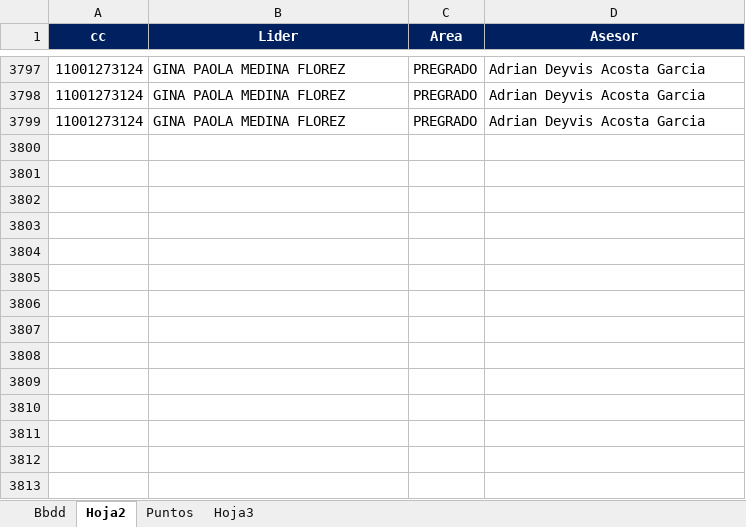
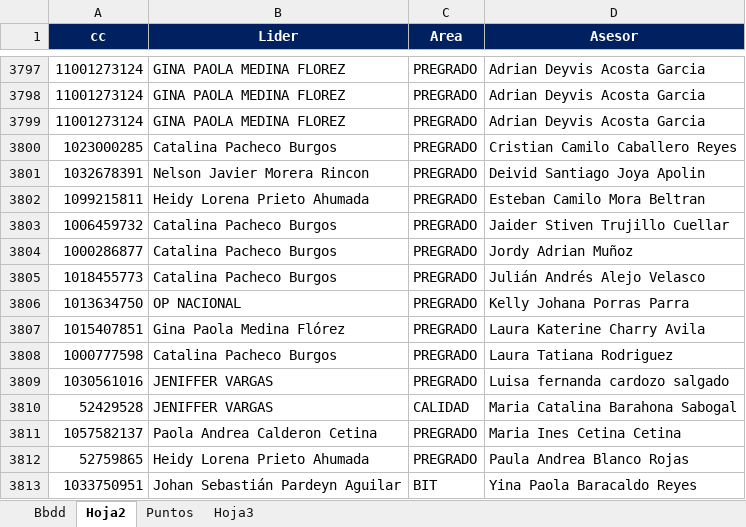
Before and after one commit to Yenisarmiento/rombo-catalogo, an Excel workbook: Base Liquidacion Puntos Cohorte1_Comercial.xlsx, sheet Hoja2, drawn as a sheet; only a part is shown, gaps mark what is left out; values as stored, in another font and other column widths than the file's, no borders; the diff names each change by its address in the sheet, - before the commit and + after, or states it on an @@ line.

```diff
--- a/Base Liquidacion Puntos Cohorte1_Comercial.xlsx (sheet Hoja2)
+++ b/Base Liquidacion Puntos Cohorte1_Comercial.xlsx (sheet Hoja2)
+row 3800: 1023000285 | Catalina Pacheco Burgos | PREGRADO | Cristian Camilo Caballero Reyes
+row 3801: 1032678391 | Nelson Javier Morera Rincon | PREGRADO | Deivid Santiago Joya Apolin
+row 3802: 1099215811 | Heidy Lorena Prieto Ahumada | PREGRADO | Esteban Camilo Mora Beltran
+row 3803: 1006459732 | Catalina Pacheco Burgos | PREGRADO | Jaider Stiven Trujillo Cuellar
+row 3804: 1000286877 | Catalina Pacheco Burgos | PREGRADO | Jordy Adrian Muñoz
+row 3805: 1018455773 | Catalina Pacheco Burgos | PREGRADO | Julián Andrés Alejo Velasco
+row 3806: 1013634750 | OP NACIONAL | PREGRADO | Kelly Johana Porras Parra
+row 3807: 1015407851 | Gina Paola Medina Flórez | PREGRADO | Laura Katerine Charry Avila
+row 3808: 1000777598 | Catalina Pacheco Burgos | PREGRADO | Laura Tatiana Rodriguez
+row 3809: 1030561016 | JENIFFER VARGAS | PREGRADO | Luisa fernanda cardozo salgado
+row 3810: 52429528 | JENIFFER VARGAS | CALIDAD | Maria Catalina Barahona Sabogal
+row 3811: 1057582137 | Paola Andrea Calderon Cetina | PREGRADO | Maria Ines Cetina Cetina
+row 3812: 52759865 | Heidy Lorena Prieto Ahumada | PREGRADO | Paula Andrea Blanco Rojas
+row 3813: 1033750951 | Johan Sebastián Pardeyn Aguilar | BIT | Yina Paola Baracaldo Reyes
```
Also changed, not shown: sheet Bbdd, sheet Hoja3, formulas that keep their value.
